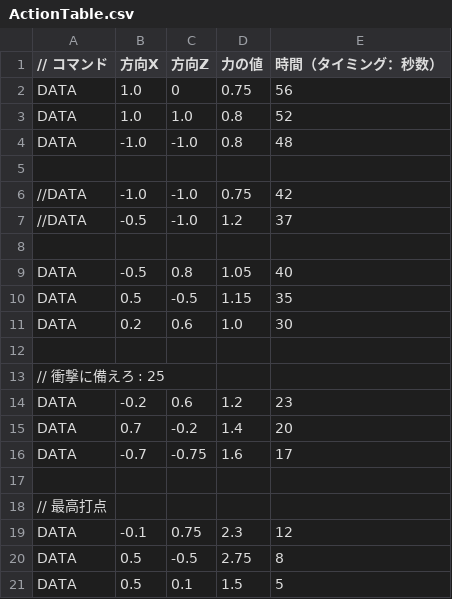
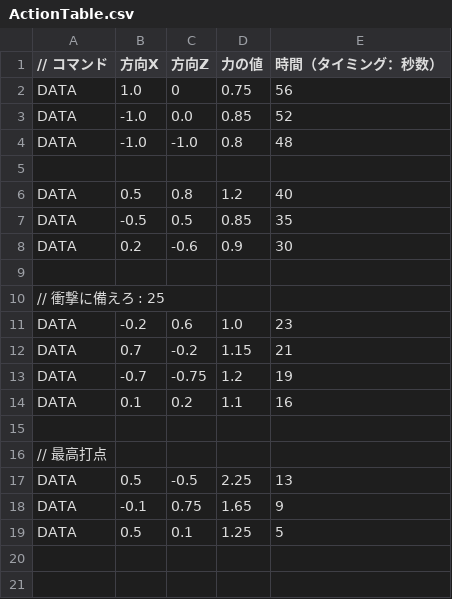
Before and after one commit to humimotokousaku/10Jam, a CSV file: Engine/resources/LevelCSV/ActionTable.csv, drawn as a sheet.

```diff
--- a/Engine/resources/LevelCSV/ActionTable.csv
+++ b/Engine/resources/LevelCSV/ActionTable.csv
@@ -2,20 +2,18 @@
 DATA, 1.0,0,0.75,56
-DATA, 1.0,1.0,0.8,52
+DATA, -1.0,0.0,0.85,52
 DATA, -1.0,-1.0,0.8,48
 
-//DATA,  -1.0,-1.0,0.75,42
-//DATA, -0.5,-1.0,1.2,37
-
-DATA,-0.5,0.8,1.05,40
-DATA,0.5,-0.5,1.15,35
-DATA, 0.2,0.6,1.0,30
+DATA,0.5,0.8,1.2,40
+DATA,-0.5,0.5,0.85,35
+DATA, 0.2,-0.6,0.9,30
 
 // 衝撃に備えろ : 25
-DATA, -0.2,0.6,1.2,23
-DATA,0.7,-0.2,1.4,20
-DATA,-0.7,-0.75,1.6,17
+DATA, -0.2,0.6,1.0,23
+DATA,0.7,-0.2,1.15,21
+DATA,-0.7,-0.75,1.2,19
+DATA,0.1,0.2,1.1,16
 
 // 最高打点
-DATA,-0.1,0.75,2.3,12
-DATA,0.5,-0.5,2.75,8
-DATA,0.5,0.1,1.5,5
+DATA,0.5,-0.5,2.25,13
+DATA,-0.1,0.75,1.65,9
+DATA,0.5,0.1,1.25,5
```
Also changed, not shown: 7 other files.
